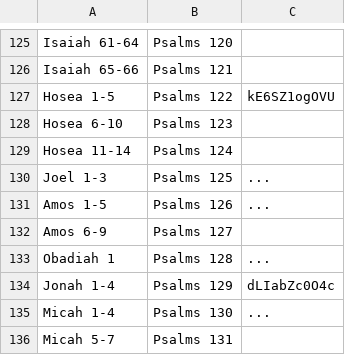
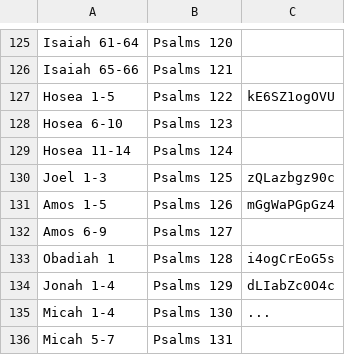
Before and after one commit to leighmcculloch/readprayrepeat.com, a CSV file: data/data.csv, drawn as a sheet; only a part is shown, gaps mark what is left out.

Commit message:
Add videos for Hoel, Amos and Obadiah

```diff
--- a/data/data.csv
+++ b/data/data.csv
@@ -129,6 +129,6 @@ Hosea        6-10, Psalms 123,
 Hosea       11-14, Psalms 124,
-Joel         1-3 , Psalms 125, ...
-Amos         1-5 , Psalms 126, ...
+Joel         1-3 , Psalms 125, zQLazbgz90c
+Amos         1-5 , Psalms 126, mGgWaPGpGz4
 Amos         6-9 , Psalms 127,
-Obadiah      1   , Psalms 128, ...
+Obadiah      1   , Psalms 128, i4ogCrEoG5s
 Jonah        1-4 , Psalms 129, dLIabZc0O4c
```
